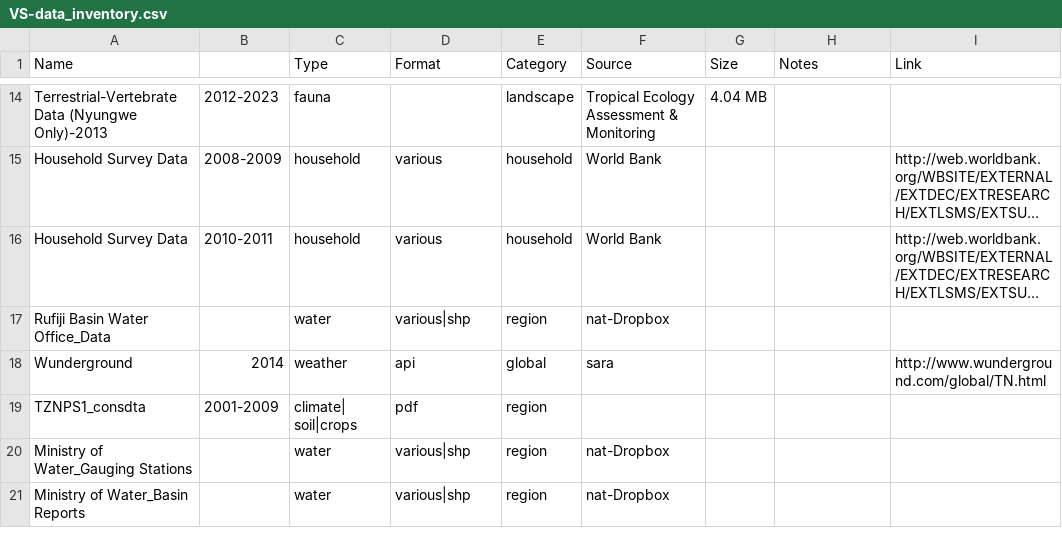
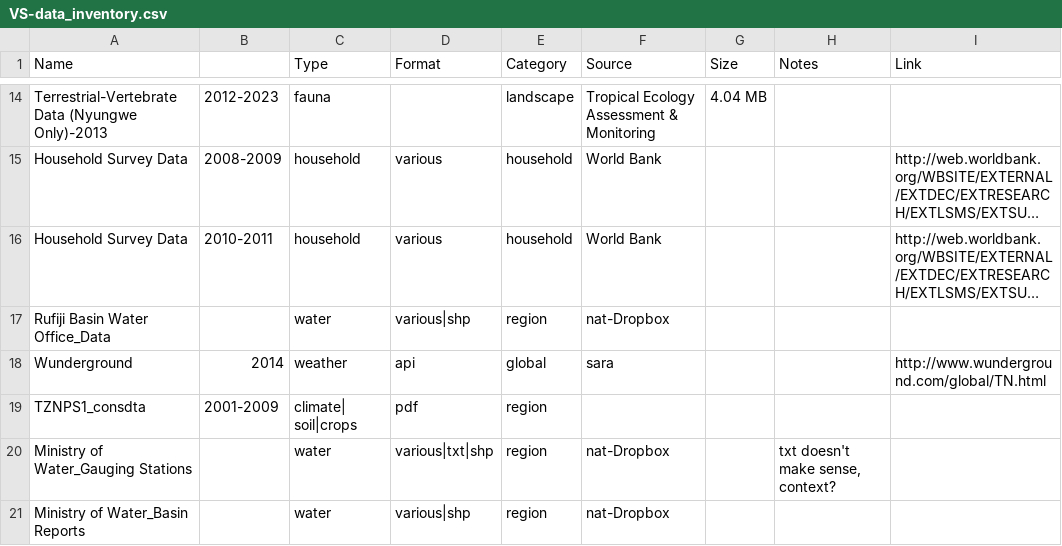
Before and after one commit to auremoser/VitalSigns-eplots, a CSV file: assets/VS-data_inventory.csv, drawn as a sheet; only a part is shown, gaps mark what is left out; long unchanged cells end in ….

Commit message:
updated water basin formats

```diff
--- a/assets/VS-data_inventory.csv
+++ b/assets/VS-data_inventory.csv
@@ -19,3 +19,3 @@ Wunderground,2014,weather,api,global,sara,,,http://www.wunderground.com/global/T
 TZNPS1_consdta,2001-2009,climate| soil|crops,pdf,region,,,,
-Ministry of Water_Gauging Stations,,water,various|shp,region,nat-Dropbox,,,
+Ministry of Water_Gauging Stations,,water,various|txt|shp,region,nat-Dropbox,,"txt doesn't make sense, context?",
 Ministry of Water_Basin Reports,,water,various|shp,region,nat-Dropbox,,,
```
